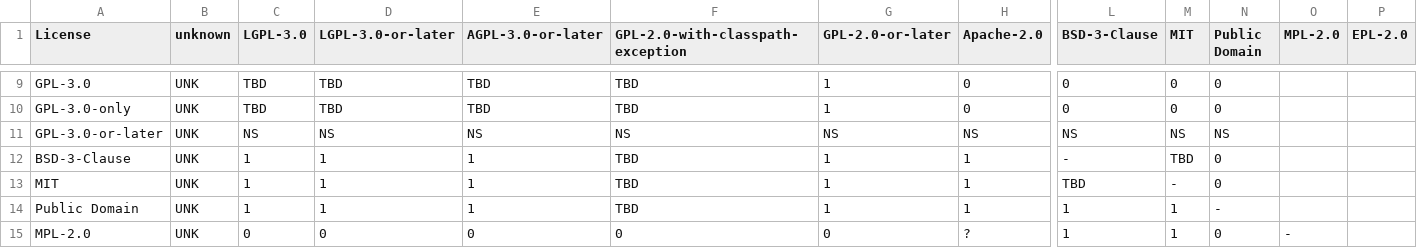
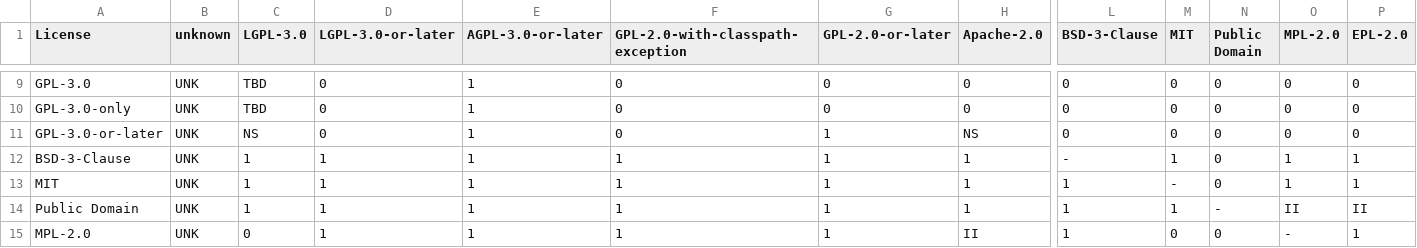
Before and after one commit to endocode/LCV-CM, a CSV file: csv/licenses_tests.csv, drawn as a sheet; only a part is shown, gaps mark what is left out; the diff covers the shown part only; the diff names each change by its address in the sheet, - before the commit and + after, or states it on an @@ line.

```diff
--- a/csv/licenses_tests.csv
+++ b/csv/licenses_tests.csv
-D9:D10 (LGPL-3.0-or-later): TBD
+D9:D10 (LGPL-3.0-or-later): 0
-E9:E10 (AGPL-3.0-or-later): TBD
+E9:E10 (AGPL-3.0-or-later): 1
-F9:F10 (GPL-2.0-with-classpath-exception): TBD
+F9:F10 (GPL-2.0-with-classpath-exception): 0
-G9:G10 (GPL-2.0-or-later): 1
+G9:G10 (GPL-2.0-or-later): 0
-O9:O11 (MPL-2.0): (empty)
+O9:O11 (MPL-2.0): 0
-P9:P11 (EPL-2.0): (empty)
+P9:P11 (EPL-2.0): 0
-D11 (LGPL-3.0-or-later): NS
+D11 (LGPL-3.0-or-later): 0
-E11 (AGPL-3.0-or-later): NS
+E11 (AGPL-3.0-or-later): 1
-F11 (GPL-2.0-with-classpath-exception): NS
+F11 (GPL-2.0-with-classpath-exception): 0
-G11 (GPL-2.0-or-later): NS
+G11 (GPL-2.0-or-later): 1
-L11 (BSD-3-Clause): NS
+L11 (BSD-3-Clause): 0
-M11 (MIT): NS
+M11 (MIT): 0
-N11 (Public Domain): NS
+N11 (Public Domain): 0
-F12:F14 (GPL-2.0-with-classpath-exception): TBD
+F12:F14 (GPL-2.0-with-classpath-exception): 1
-M12 (MIT): TBD
+M12 (MIT): 1
-O12:O13 (MPL-2.0): (empty)
+O12:O13 (MPL-2.0): 1
-P12:P13 (EPL-2.0): (empty)
+P12:P13 (EPL-2.0): 1
-L13 (BSD-3-Clause): TBD
+L13 (BSD-3-Clause): 1
-O14 (MPL-2.0): (empty)
+O14 (MPL-2.0): II
-P14 (EPL-2.0): (empty)
+P14 (EPL-2.0): II
-D15 (LGPL-3.0-or-later): 0
+D15 (LGPL-3.0-or-later): 1
-E15 (AGPL-3.0-or-later): 0
+E15 (AGPL-3.0-or-later): 1
-F15 (GPL-2.0-with-classpath-exception): 0
+F15 (GPL-2.0-with-classpath-exception): 1
-G15 (GPL-2.0-or-later): 0
+G15 (GPL-2.0-or-later): 1
-H15 (Apache-2.0): ?
+H15 (Apache-2.0): II
-M15 (MIT): 1
+M15 (MIT): 0
-P15 (EPL-2.0): (empty)
+P15 (EPL-2.0): 1
```
Also changed, not shown: 49 edited cells elsewhere in this file.
